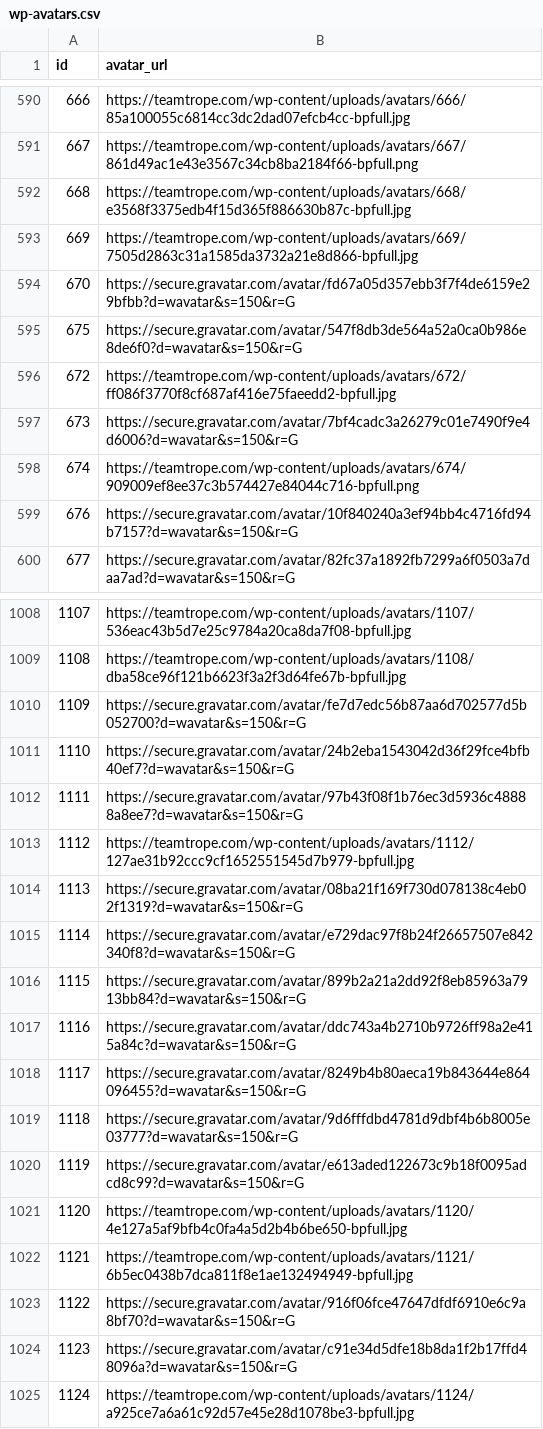
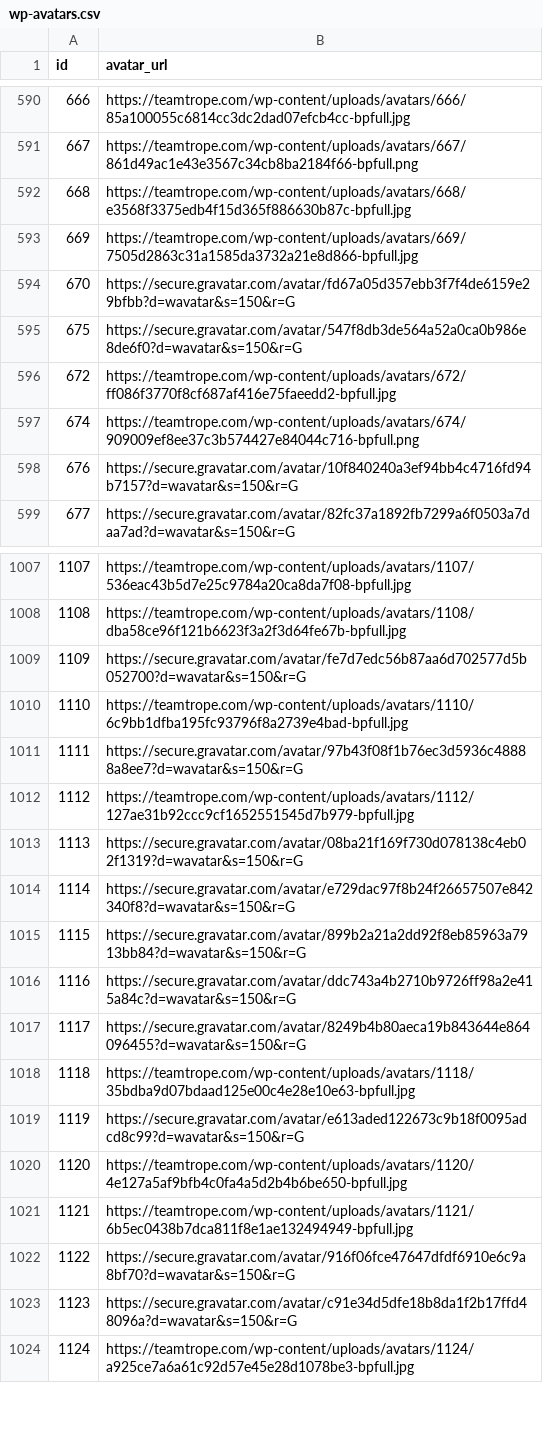
Before and after one commit to NoteFifteen/teamtrope-rails, a CSV file: db/seed-data/wp-avatars.csv, drawn as a sheet; only a part is shown, gaps mark what is left out.

Commit message:
Updated wp-avatars.csv file

```diff
--- a/db/seed-data/wp-avatars.csv
+++ b/db/seed-data/wp-avatars.csv
@@ -596,3 +596,2 @@ id,avatar_url
 672, https://teamtrope.com/wp-content/uploads/avatars/672/ff086f3770f8cf687af416e75faeedd2-bpfull.jpg
-673, https://secure.gravatar.com/avatar/7bf4cadc3a26279c01e7490f9e4d6006?d=wavatar&s=150&r=G
 674, https://teamtrope.com/wp-content/uploads/avatars/674/909009ef8ee37c3b574427e84044c716-bpfull.png
@@ -1010,3 +1009,3 @@ id,avatar_url
 1109, https://secure.gravatar.com/avatar/fe7d7edc56b87aa6d702577d5b052700?d=wavatar&s=150&r=G
-1110, https://secure.gravatar.com/avatar/24b2eba1543042d36f29fce4bfb40ef7?d=wavatar&s=150&r=G
+1110, https://teamtrope.com/wp-content/uploads/avatars/1110/6c9bb1dfba195fc93796f8a2739e4bad-bpfull.jpg
 1111, https://secure.gravatar.com/avatar/97b43f08f1b76ec3d5936c48888a8ee7?d=wavatar&s=150&r=G
@@ -1018,3 +1017,3 @@ id,avatar_url
 1117, https://secure.gravatar.com/avatar/8249b4b80aeca19b843644e864096455?d=wavatar&s=150&r=G
-1118, https://secure.gravatar.com/avatar/9d6fffdbd4781d9dbf4b6b8005e03777?d=wavatar&s=150&r=G
+1118, https://teamtrope.com/wp-content/uploads/avatars/1118/35bdba9d07bdaad125e00c4e28e10e63-bpfull.jpg
 1119, https://secure.gravatar.com/avatar/e613aded122673c9b18f0095adcd8c99?d=wavatar&s=150&r=G
```
